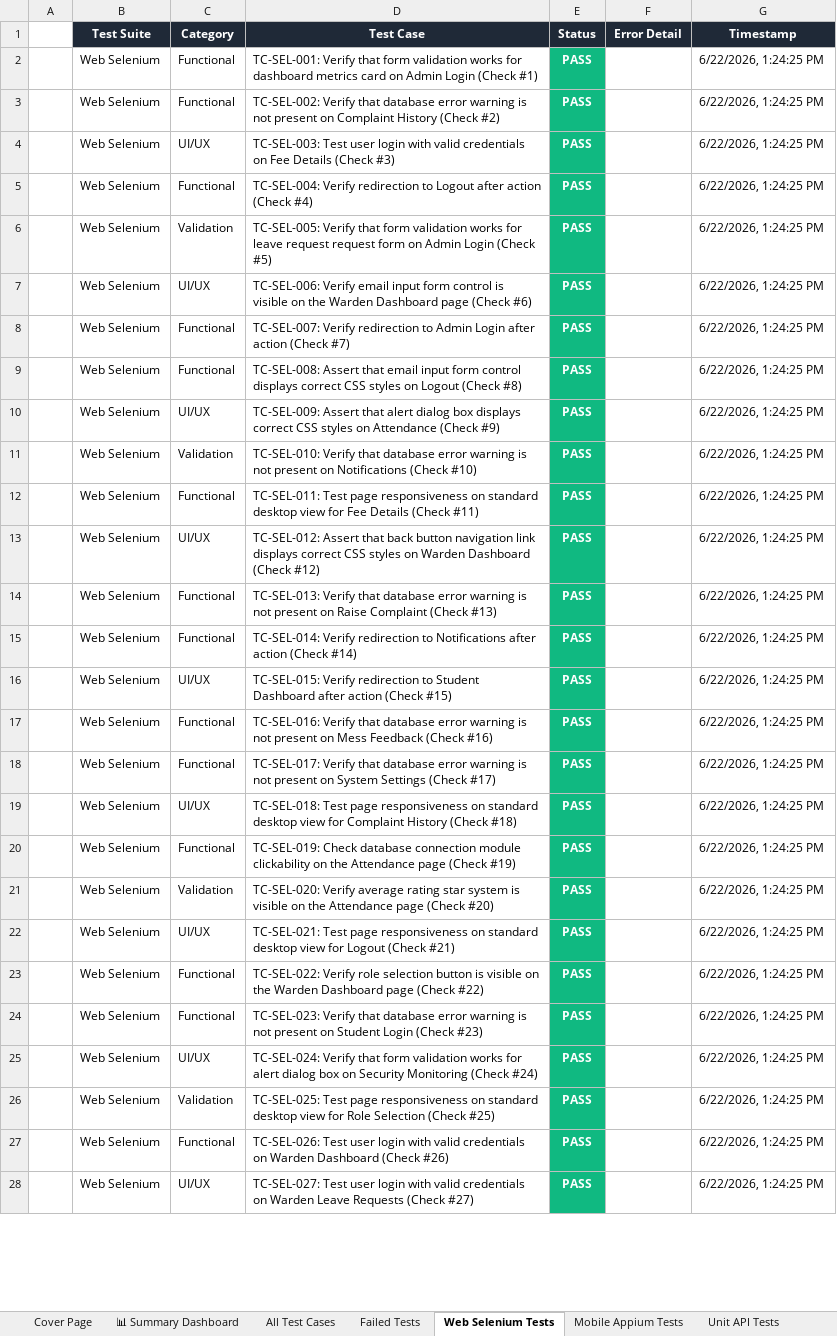
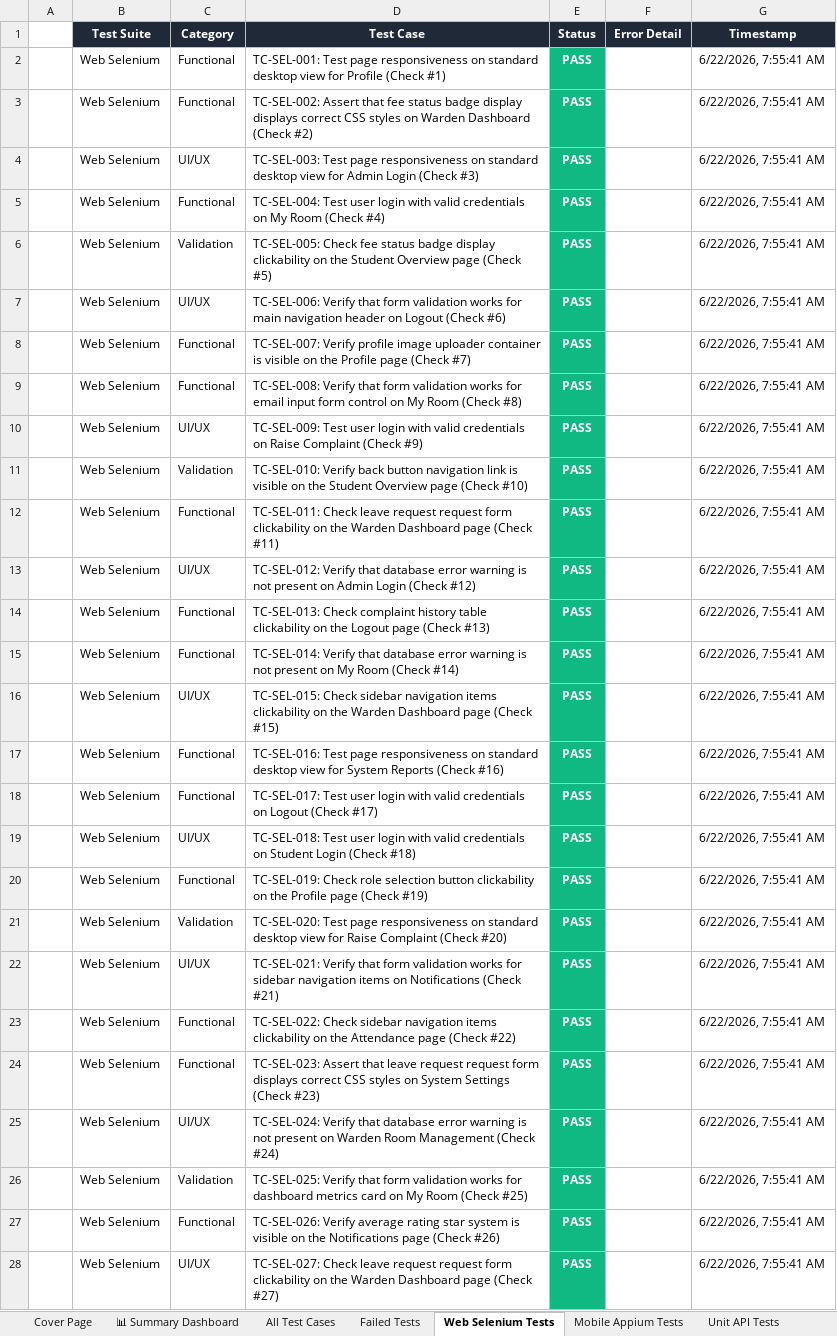
Before and after one commit to Shanmukapriya12/SmartHostel, an Excel workbook: E2E_Test_Report_SmartHostel_Latest.xlsx, sheet Web Selenium Tests, drawn as a sheet; only a part is shown; values as stored, in another font and other column widths than the file's, no borders; the diff covers the shown part only; the diff names each change by its address in the sheet, - before the commit and + after, or states it on an @@ line.

```diff
--- a/E2E_Test_Report_SmartHostel_Latest.xlsx (sheet Web Selenium Tests)
+++ b/E2E_Test_Report_SmartHostel_Latest.xlsx (sheet Web Selenium Tests)
-D2 (Test Case): TC-SEL-001: Verify that form validation works for dashboard metrics card on Admin Login (Check #1)
+D2 (Test Case): TC-SEL-001: Test page responsiveness on standard desktop view for Profile (Check #1)
-G2:G28 (Timestamp): 6/22/2026, 1:24:25 PM
+G2:G28 (Timestamp): 6/22/2026, 7:55:41 AM
-D3 (Test Case): TC-SEL-002: Verify that database error warning is not present on Complaint History (Check #2)
+D3 (Test Case): TC-SEL-002: Assert that fee status badge display displays correct CSS styles on Warden Dashboard (Check #2)
-D4 (Test Case): TC-SEL-003: Test user login with valid credentials on Fee Details (Check #3)
+D4 (Test Case): TC-SEL-003: Test page responsiveness on standard desktop view for Admin Login (Check #3)
-D5 (Test Case): TC-SEL-004: Verify redirection to Logout after action (Check #4)
+D5 (Test Case): TC-SEL-004: Test user login with valid credentials on My Room (Check #4)
-D6 (Test Case): TC-SEL-005: Verify that form validation works for leave request request form on Admin Login (Check #5)
+D6 (Test Case): TC-SEL-005: Check fee status badge display clickability on the Student Overview page (Check #5)
-D7 (Test Case): TC-SEL-006: Verify email input form control is visible on the Warden Dashboard page (Check #6)
+D7 (Test Case): TC-SEL-006: Verify that form validation works for main navigation header on Logout (Check #6)
-D8 (Test Case): TC-SEL-007: Verify redirection to Admin Login after action (Check #7)
+D8 (Test Case): TC-SEL-007: Verify profile image uploader container is visible on the Profile page (Check #7)
-D9 (Test Case): TC-SEL-008: Assert that email input form control displays correct CSS styles on Logout (Check #8)
+D9 (Test Case): TC-SEL-008: Verify that form validation works for email input form control on My Room (Check #8)
-D10 (Test Case): TC-SEL-009: Assert that alert dialog box displays correct CSS styles on Attendance (Check #9)
+D10 (Test Case): TC-SEL-009: Test user login with valid credentials on Raise Complaint (Check #9)
-D11 (Test Case): TC-SEL-010: Verify that database error warning is not present on Notifications (Check #10)
+D11 (Test Case): TC-SEL-010: Verify back button navigation link is visible on the Student Overview page (Check #10)
-D12 (Test Case): TC-SEL-011: Test page responsiveness on standard desktop view for Fee Details (Check #11)
+D12 (Test Case): TC-SEL-011: Check leave request request form clickability on the Warden Dashboard page (Check #11)
-D13 (Test Case): TC-SEL-012: Assert that back button navigation link displays correct CSS styles on Warden Dashboard (Check #12)
+D13 (Test Case): TC-SEL-012: Verify that database error warning is not present on Admin Login (Check #12)
-D14 (Test Case): TC-SEL-013: Verify that database error warning is not present on Raise Complaint (Check #13)
+D14 (Test Case): TC-SEL-013: Check complaint history table clickability on the Logout page (Check #13)
-D15 (Test Case): TC-SEL-014: Verify redirection to Notifications after action (Check #14)
+D15 (Test Case): TC-SEL-014: Verify that database error warning is not present on My Room (Check #14)
-D16 (Test Case): TC-SEL-015: Verify redirection to Student Dashboard after action (Check #15)
+D16 (Test Case): TC-SEL-015: Check sidebar navigation items clickability on the Warden Dashboard page (Check #15)
-D17 (Test Case): TC-SEL-016: Verify that database error warning is not present on Mess Feedback (Check #16)
+D17 (Test Case): TC-SEL-016: Test page responsiveness on standard desktop view for System Reports (Check #16)
-D18 (Test Case): TC-SEL-017: Verify that database error warning is not present on System Settings (Check #17)
+D18 (Test Case): TC-SEL-017: Test user login with valid credentials on Logout (Check #17)
-D19 (Test Case): TC-SEL-018: Test page responsiveness on standard desktop view for Complaint History (Check #18)
+D19 (Test Case): TC-SEL-018: Test user login with valid credentials on Student Login (Check #18)
-D20 (Test Case): TC-SEL-019: Check database connection module clickability on the Attendance page (Check…
+D20 (Test Case): TC-SEL-019: Check role selection button clickability on the Profile page (Check…
-D21 (Test Case): TC-SEL-020: Verify average rating star system is visible on the Attendance page (Check #20)
+D21 (Test Case): TC-SEL-020: Test page responsiveness on standard desktop view for Raise Complaint (Check #20)
-D22 (Test Case): TC-SEL-021: Test page responsiveness on standard desktop view for Logout (Check #21)
+D22 (Test Case): TC-SEL-021: Verify that form validation works for sidebar navigation items on Notifications (Check #21)
-D23 (Test Case): TC-SEL-022: Verify role selection button is visible on the Warden Dashboard page (Check…
+D23 (Test Case): TC-SEL-022: Check sidebar navigation items clickability on the Attendance page (Check…
-D24 (Test Case): TC-SEL-023: Verify that database error warning is not present on Student Login (Check #23)
+D24 (Test Case): TC-SEL-023: Assert that leave request request form displays correct CSS styles on System Settings (Check #23)
-D25 (Test Case): …Verify that form validation works for alert dialog box on Security Monitoring (Check #24)
+D25 (Test Case): …Verify that database error warning is not present on Warden Room Management (Check #24)
-D26 (Test Case): TC-SEL-025: Test page responsiveness on standard desktop view for Role Selection (Check #25)
+D26 (Test Case): TC-SEL-025: Verify that form validation works for dashboard metrics card on My Room (Check #25)
-D27 (Test Case): TC-SEL-026: Test user login with valid credentials on Warden Dashboard (Check #26)
+D27 (Test Case): TC-SEL-026: Verify average rating star system is visible on the Notifications page (Check #26)
-D28 (Test Case): TC-SEL-027: Test user login with valid credentials on Warden Leave Requests (Check #27)
+D28 (Test Case): TC-SEL-027: Check leave request request form clickability on the Warden Dashboard page (Check #27)
```
Also changed, not shown: 545 edited cells elsewhere in this sheet, sheet All Test Cases, sheet Mobile Appium Tests, sheet Unit API Tests, sheet Validation Tests, sheet Deployment Status Tests, sheet Load Performance Tests, 1 more sheet.
